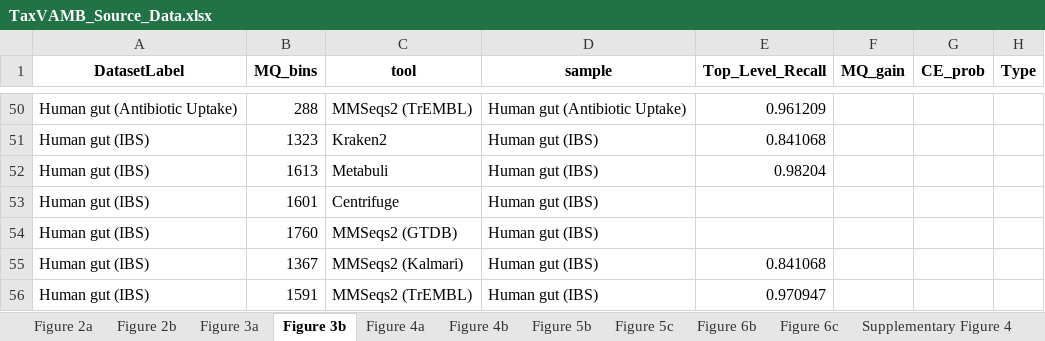
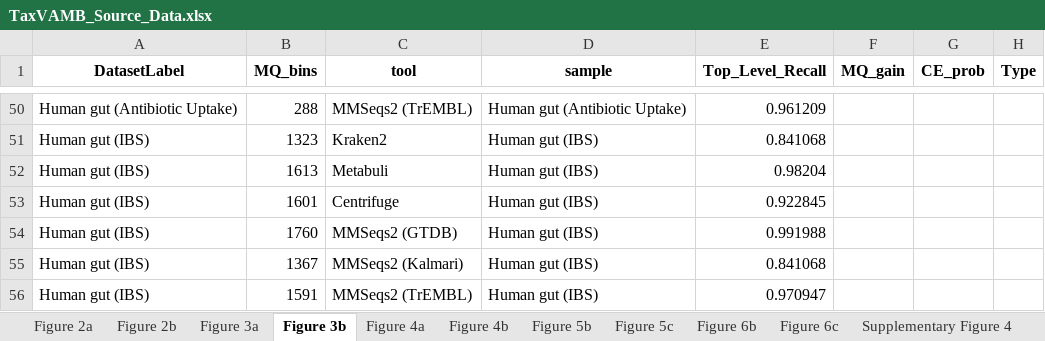
Before and after one commit to sgalkina/TaxVAMB_paper_figures, an Excel workbook: data/TaxVAMB_Source_Data.xlsx, sheet Figure 3b, drawn as a sheet; only a part is shown, gaps mark what is left out; values as stored, in another font and other column widths than the file's, no borders; the diff names each change by its address in the sheet, - before the commit and + after, or states it on an @@ line.

Commit message:
Figure 3 style

```diff
--- a/data/TaxVAMB_Source_Data.xlsx (sheet Figure 3b)
+++ b/data/TaxVAMB_Source_Data.xlsx (sheet Figure 3b)
-E53 (Top_Level_Recall): (empty)
+E53 (Top_Level_Recall): 0.922845
-E54 (Top_Level_Recall): (empty)
+E54 (Top_Level_Recall): 0.991988
```
Also changed, not shown: 1 other file.
